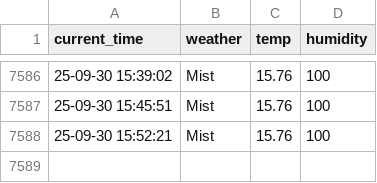
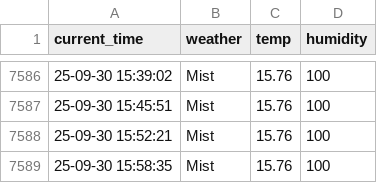
Before and after one commit to namudfe2/seoul_weather, a CSV file: seoul_weather.csv, drawn as a sheet; only a part is shown, gaps mark what is left out; the diff names each change by its address in the sheet, - before the commit and + after, or states it on an @@ line.

```diff
--- a/seoul_weather.csv
+++ b/seoul_weather.csv
+row 7589: 25-09-30 15:58:35 | Mist | 15.76 | 100
```
